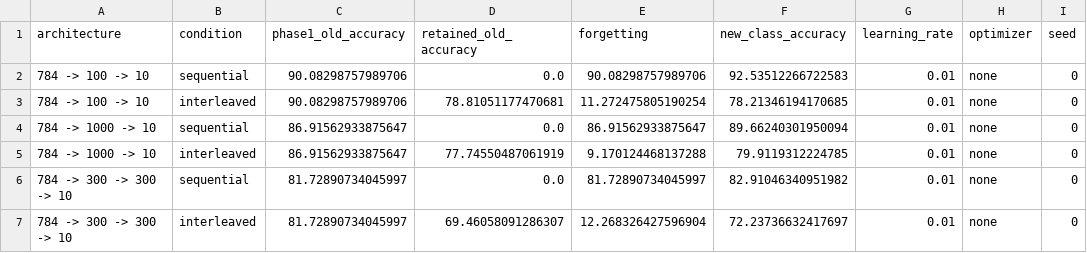
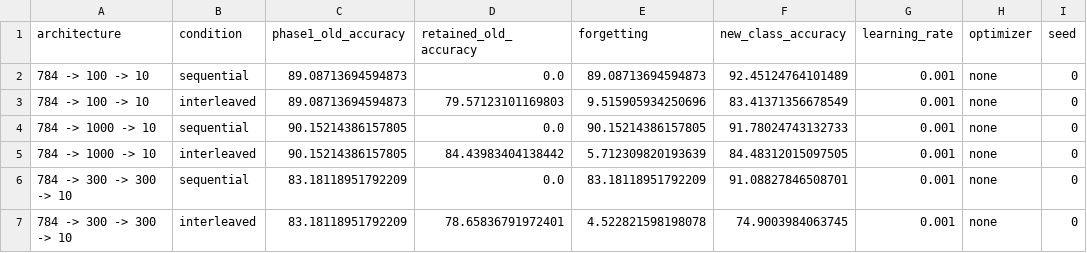
Before and after one commit to lauraneedham/Catastrophically-Forgotten, a CSV file: hebbian/ARCHITECTURE_COMPARISON.csv, drawn as a sheet.

Commit message:
Use final 0.001 Hebbian runs and update results

```diff
--- a/hebbian/ARCHITECTURE_COMPARISON.csv
+++ b/hebbian/ARCHITECTURE_COMPARISON.csv
@@ -1,7 +1,7 @@
 architecture,condition,phase1_old_accuracy,retained_old_accuracy,forgetting,new_class_accuracy,learning_rate,optimizer,seed
-784 -> 100 -> 10,sequential,90.08298757989706,0.0,90.08298757989706,92.53512266722583,0.01,none,0
-784 -> 100 -> 10,interleaved,90.08298757989706,78.81051177470681,11.272475805190254,78.21346194170685,0.01,none,0
-784 -> 1000 -> 10,sequential,86.91562933875647,0.0,86.91562933875647,89.66240301950094,0.01,none,0
-784 -> 1000 -> 10,interleaved,86.91562933875647,77.74550487061919,9.170124468137288,79.9119312224785,0.01,none,0
-784 -> 300 -> 300 -> 10,sequential,81.72890734045997,0.0,81.72890734045997,82.91046340951982,0.01,none,0
-784 -> 300 -> 300 -> 10,interleaved,81.72890734045997,69.46058091286307,12.268326427596904,72.23736632417697,0.01,none,0
+784 -> 100 -> 10,sequential,89.08713694594873,0.0,89.08713694594873,92.45124764101489,0.001,none,0
+784 -> 100 -> 10,interleaved,89.08713694594873,79.57123101169803,9.515905934250696,83.41371356678549,0.001,none,0
+784 -> 1000 -> 10,sequential,90.15214386157805,0.0,90.15214386157805,91.78024743132733,0.001,none,0
+784 -> 1000 -> 10,interleaved,90.15214386157805,84.43983404138442,5.712309820193639,84.48312015097505,0.001,none,0
+784 -> 300 -> 300 -> 10,sequential,83.18118951792209,0.0,83.18118951792209,91.08827846508701,0.001,none,0
+784 -> 300 -> 300 -> 10,interleaved,83.18118951792209,78.65836791972401,4.522821598198078,74.9003984063745,0.001,none,0
```
Also changed, not shown: 23 other files.
